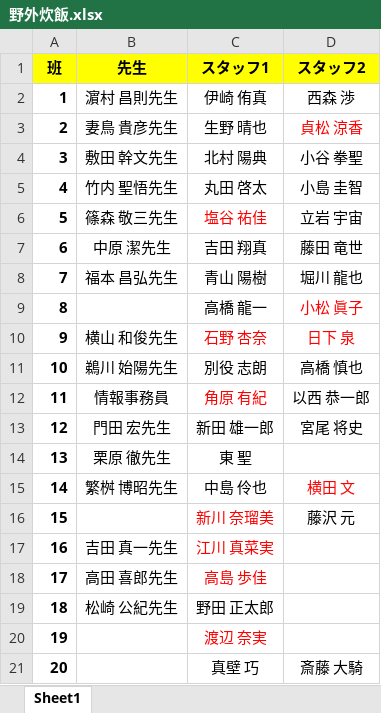
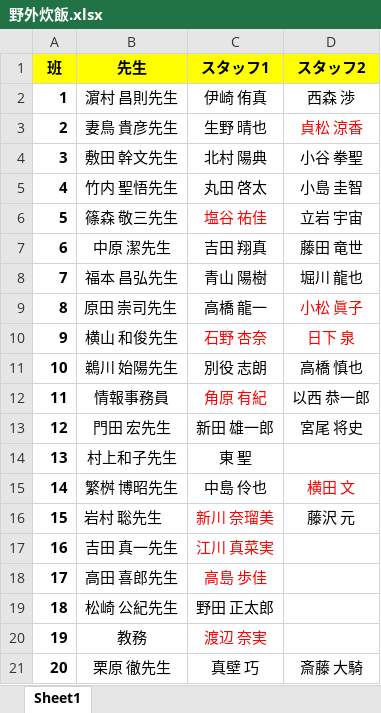
Before and after one commit to KusakaIzumi/Otameshi, an Excel workbook: Ver4/09/野外炊飯.xlsx, sheet Sheet1, drawn as a sheet; values as stored, in another font and other column widths than the file's, no borders; the diff names each change by its address in the sheet, - before the commit and + after, or states it on an @@ line.

```diff
--- a/Ver4/09/野外炊飯.xlsx (sheet Sheet1)
+++ b/Ver4/09/野外炊飯.xlsx (sheet Sheet1)
-B9 (先生): (empty)
+B9 (先生): 原田 崇司先生
-B14 (先生): 栗原 徹先生
+B14 (先生): 村上和子先生
-B16 (先生): (empty)
+B16 (先生): 岩村 聡先生
-B20 (先生): (empty)
+B20 (先生): 教務
-B21 (先生): (empty)
+B21 (先生): 栗原 徹先生
```
Also changed, not shown: Ver4/04/busHaichi.xlsx, 8 other files.
